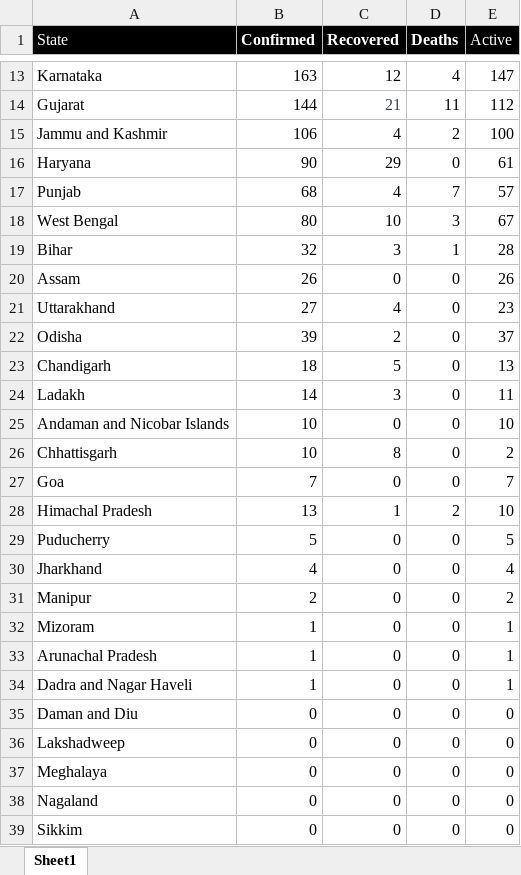
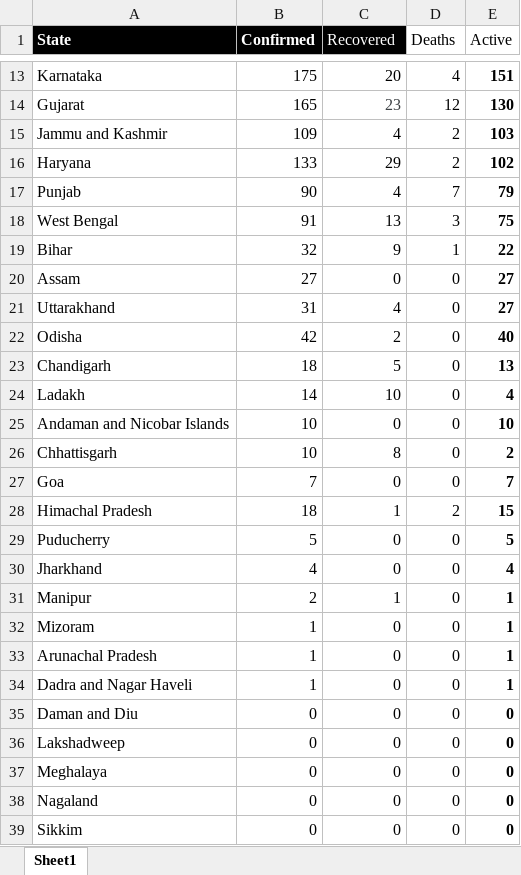
Before and after one commit to anishsingh20/COVID-19-INDIA-TRACKER, an Excel workbook: data/StateCOVID-19.xlsx, sheet Sheet1, drawn as a sheet; only a part is shown, gaps mark what is left out; values as stored, in another font and other column widths than the file's, no borders; the diff covers the shown part only; the diff names each change by its address in the sheet, - before the commit and + after, or states it on an @@ line.

```diff
--- a/data/StateCOVID-19.xlsx (sheet Sheet1)
+++ b/data/StateCOVID-19.xlsx (sheet Sheet1)
-A1 bold: off
+A1 bold: on
-C1:D1 bold: on
+C1:D1 bold: off
@@ D1:E1 fill: #000000 → none, text colour: #FFFFFF → black @@
-B13 (Confirmed): 163
+B13 (Confirmed): 175
-C13 (Recovered): 12
+C13 (Recovered): 20
-E13:E39 bold: off
+E13:E39 bold: on
-E13 (Active): 147
+E13 (Active): 151
-B14 (Confirmed): 144
+B14 (Confirmed): 165
-C14 (Recovered): 21
+C14 (Recovered): 23
-D14 (Deaths): 11
+D14 (Deaths): 12
-E14 (Active): 112
+E14 (Active): 130
-B15 (Confirmed): 106
+B15 (Confirmed): 109
-E15 (Active): 100
+E15 (Active): 103
-B16 (Confirmed): 90
+B16 (Confirmed): 133
-D16 (Deaths): 0
+D16 (Deaths): 2
-E16 (Active): 61
+E16 (Active): 102
-B17 (Confirmed): 68
+B17 (Confirmed): 90
-E17 (Active): 57
+E17 (Active): 79
-B18 (Confirmed): 80
+B18 (Confirmed): 91
-C18 (Recovered): 10
+C18 (Recovered): 13
-E18 (Active): 67
+E18 (Active): 75
-C19 (Recovered): 3
+C19 (Recovered): 9
-E19 (Active): 28
+E19 (Active): 22
-B20 (Confirmed): 26
+B20 (Confirmed): 27
-E20 (Active): 26
+E20 (Active): 27
-B21 (Confirmed): 27
+B21 (Confirmed): 31
-E21 (Active): 23
+E21 (Active): 27
-B22 (Confirmed): 39
+B22 (Confirmed): 42
-E22 (Active): 37
+E22 (Active): 40
-C24 (Recovered): 3
+C24 (Recovered): 10
-E24 (Active): 11
+E24 (Active): 4
-B28 (Confirmed): 13
+B28 (Confirmed): 18
-E28 (Active): 10
+E28 (Active): 15
-C31 (Recovered): 0
+C31 (Recovered): 1
-E31 (Active): 2
+E31 (Active): 1
```
Also changed, not shown: 30 edited cells and cell formats elsewhere in this sheet, 1 other file.
